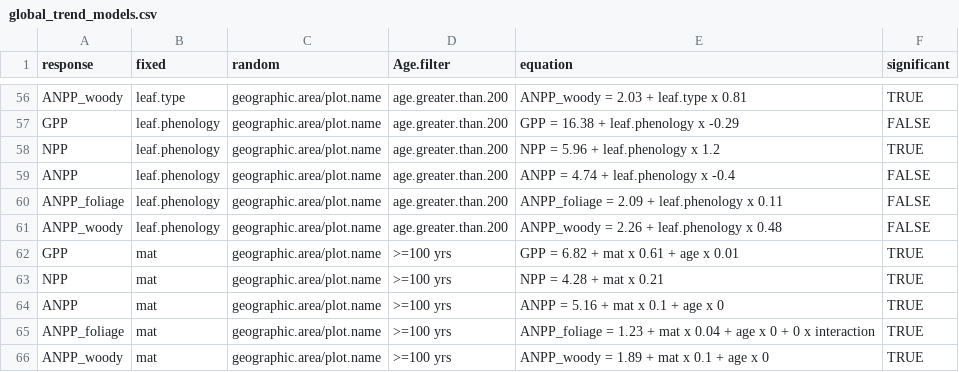
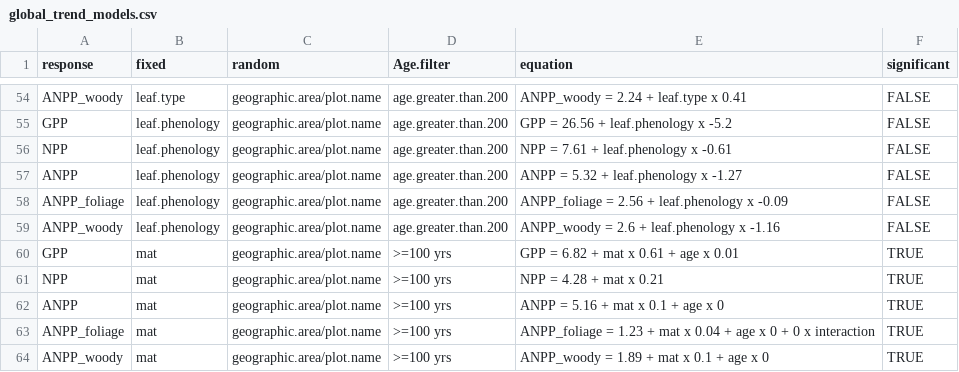
Before and after one commit to forc-db/Global_Productivity, a CSV file: results/global_trend_models.csv, drawn as a sheet; only a part is shown, gaps mark what is left out; the diff covers the shown part only.

```diff
--- a/results/global_trend_models.csv
+++ b/results/global_trend_models.csv
@@ -56,7 +54,7 @@
-"ANPP_woody","leaf.type","geographic.area/plot.name","age.greater.than.200","ANPP_woody = 2.03 + leaf.type x 0.81",TRUE
-"GPP","leaf.phenology","geographic.area/plot.name","age.greater.than.200","GPP = 16.38 + leaf.phenology x -0.29",FALSE
-"NPP","leaf.phenology","geographic.area/plot.name","age.greater.than.200","NPP = 5.96 + leaf.phenology x 1.2",TRUE
-"ANPP","leaf.phenology","geographic.area/plot.name","age.greater.than.200","ANPP = 4.74 + leaf.phenology x -0.4",FALSE
-"ANPP_foliage","leaf.phenology","geographic.area/plot.name","age.greater.than.200","ANPP_foliage = 2.09 + leaf.phenology x 0.11",FALSE
-"ANPP_woody","leaf.phenology","geographic.area/plot.name","age.greater.than.200","ANPP_woody = 2.26 + leaf.phenology x 0.48",FALSE
+"ANPP_woody","leaf.type","geographic.area/plot.name","age.greater.than.200","ANPP_woody = 2.24 + leaf.type x 0.41",FALSE
+"GPP","leaf.phenology","geographic.area/plot.name","age.greater.than.200","GPP = 26.56 + leaf.phenology x -5.2",FALSE
+"NPP","leaf.phenology","geographic.area/plot.name","age.greater.than.200","NPP = 7.61 + leaf.phenology x -0.61",FALSE
+"ANPP","leaf.phenology","geographic.area/plot.name","age.greater.than.200","ANPP = 5.32 + leaf.phenology x -1.27",FALSE
+"ANPP_foliage","leaf.phenology","geographic.area/plot.name","age.greater.than.200","ANPP_foliage = 2.56 + leaf.phenology x -0.09",FALSE
+"ANPP_woody","leaf.phenology","geographic.area/plot.name","age.greater.than.200","ANPP_woody = 2.6 + leaf.phenology x -1.16",FALSE
 "GPP","mat","geographic.area/plot.name",">=100 yrs","GPP = 6.82 + mat x 0.61  + age x 0.01",TRUE
```
Also changed, not shown: 2 removed rows and 63 edited cells elsewhere in this file.
